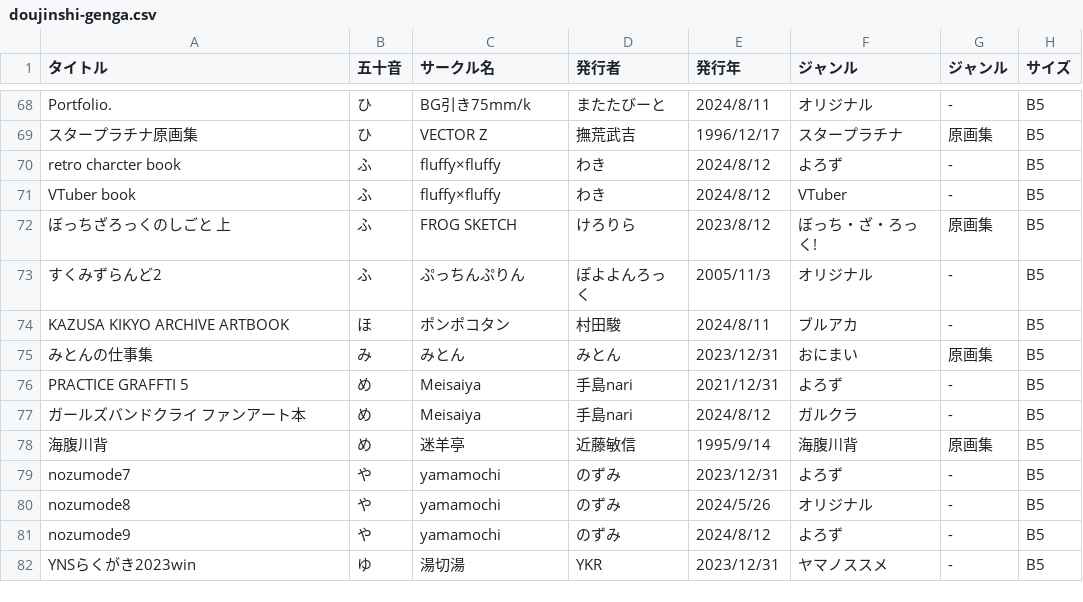
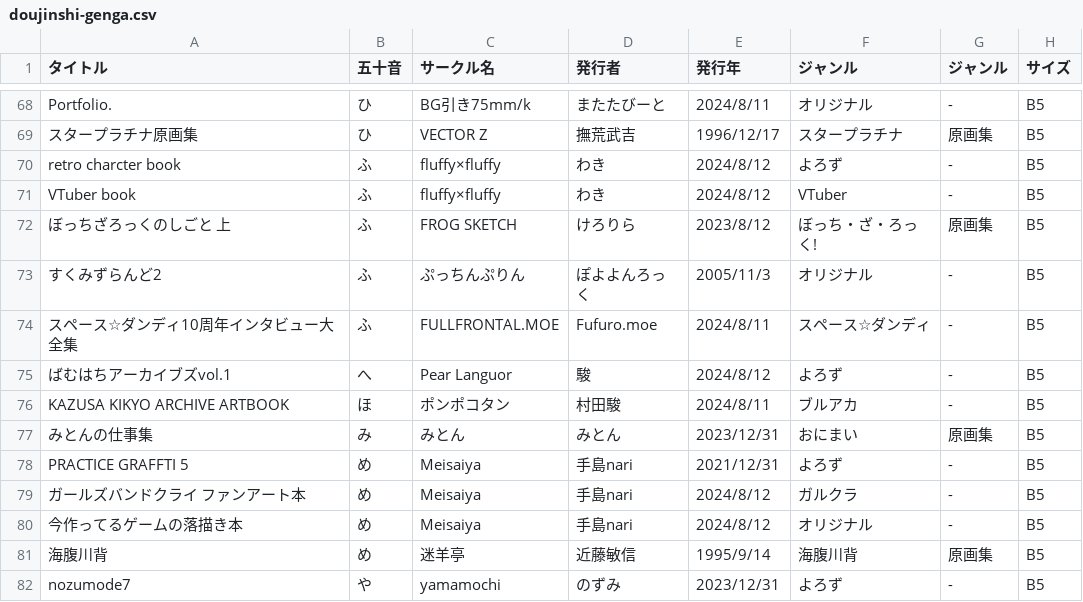
Before and after one commit to tutinoko364/collection-list, a CSV file: docs/table-file/doujinshi/doujinshi-genga.csv, drawn as a sheet; only a part is shown, gaps mark what is left out; the shorter side is filled out with more unchanged rows.

Commit message:
collection-list

```diff
--- a/docs/table-file/doujinshi/doujinshi-genga.csv
+++ b/docs/table-file/doujinshi/doujinshi-genga.csv
@@ -73,2 +73,4 @@ VTuber book,ふ,fluffy×fluffy,わき,2024/8/12,VTuber,-,B5
 すくみずらんど2,ふ,ぷっちんぷりん,ぽよよんろっく,2005/11/3,オリジナル,-,B5
+スペース☆ダンディ10周年インタビュー大全集,ふ,FULLFRONTAL.MOE,Fufuro.moe,2024/8/11,スペース☆ダンディ,-,B5
+ばむはちアーカイブズvol.1,へ,Pear Languor,駿,2024/8/12,よろず,-,B5
 KAZUSA KIKYO ARCHIVE ARTBOOK,ほ,ポンポコタン,村田駿,2024/8/11,ブルアカ,-,B5
@@ -77,2 +79,3 @@ PRACTICE GRAFFTI 5,め,Meisaiya,手島nari,2021/12/31,よろず,-,B5
 ガールズバンドクライ ファンアート本,め,Meisaiya,手島nari,2024/8/12,ガルクラ,-,B5
+今作ってるゲームの落描き本,め,Meisaiya,手島nari,2024/8/12,オリジナル,-,B5
 海腹川背,め,迷羊亭,近藤敏信,1995/9/14,海腹川背,原画集,B5
```
Also changed, not shown: site/table-file/doujinshi/doujinshi-genga.csv, 5 other files.
